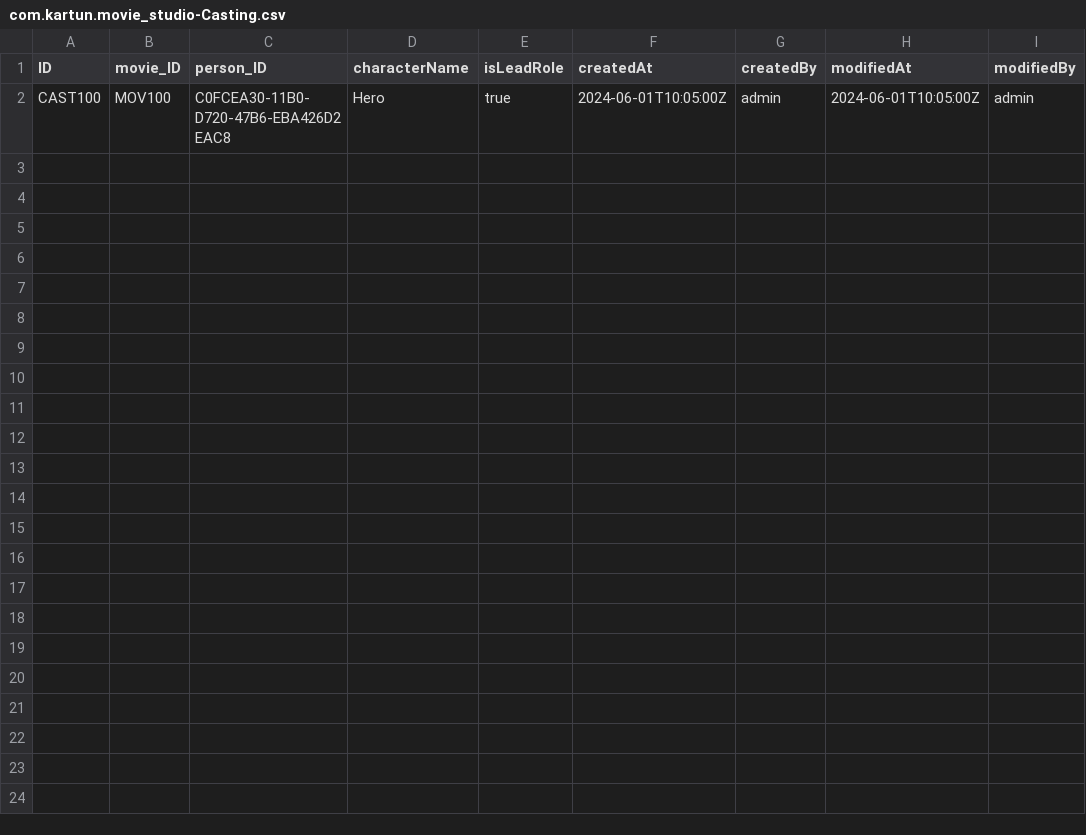
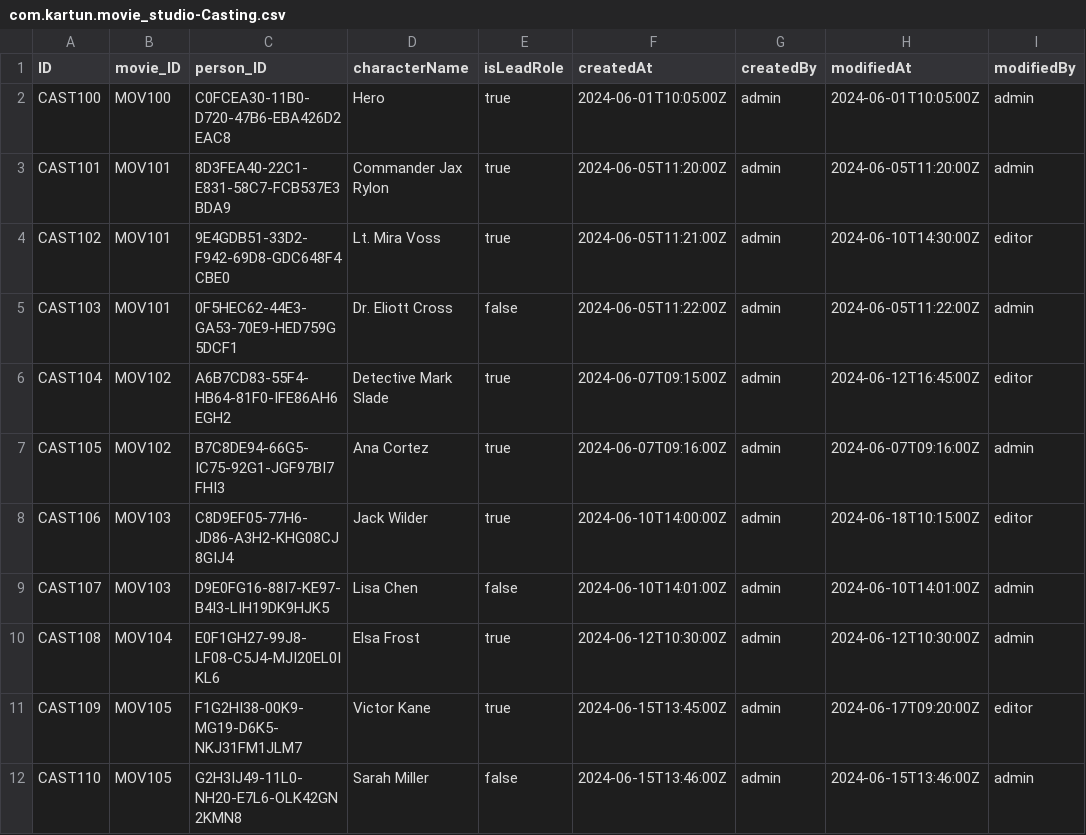
Before and after one commit to kartun83/movie_studio, a CSV file: db/data/com.kartun.movie_studio-Casting.csv, drawn as a sheet; the diff names each change by its address in the sheet, - before the commit and + after, or states it on an @@ line.

```diff
--- a/db/data/com.kartun.movie_studio-Casting.csv
+++ b/db/data/com.kartun.movie_studio-Casting.csv
+row 3: CAST101 | MOV101 | 8D3FEA40-22C1-E831-58C7-FCB537E3BDA9 | Commander Jax Rylon | true | 2024-06-05T11:20:00Z | admin | 2024-06-05T11:20:00Z | admin
+row 4: CAST102 | MOV101 | 9E4GDB51-33D2-F942-69D8-GDC648F4CBE0 | Lt. Mira Voss | true | 2024-06-05T11:21:00Z | admin | 2024-06-10T14:30:00Z | editor
+row 5: CAST103 | MOV101 | 0F5HEC62-44E3-GA53-70E9-HED759G5DCF1 | Dr. Eliott Cross | false | 2024-06-05T11:22:00Z | admin | 2024-06-05T11:22:00Z | admin
+row 6: CAST104 | MOV102 | A6B7CD83-55F4-HB64-81F0-IFE86AH6EGH2 | Detective Mark Slade | true | 2024-06-07T09:15:00Z | admin | 2024-06-12T16:45:00Z | editor
+row 7: CAST105 | MOV102 | B7C8DE94-66G5-IC75-92G1-JGF97BI7FHI3 | Ana Cortez | true | 2024-06-07T09:16:00Z | admin | 2024-06-07T09:16:00Z | admin
+row 8: CAST106 | MOV103 | C8D9EF05-77H6-JD86-A3H2-KHG08CJ8GIJ4 | Jack Wilder | true | 2024-06-10T14:00:00Z | admin | 2024-06-18T10:15:00Z | editor
+row 9: CAST107 | MOV103 | D9E0FG16-88I7-KE97-B4I3-LIH19DK9HJK5 | Lisa Chen | false | 2024-06-10T14:01:00Z | admin | 2024-06-10T14:01:00Z | admin
+row 10: CAST108 | MOV104 | E0F1GH27-99J8-LF08-C5J4-MJI20EL0IKL6 | Elsa Frost | true | 2024-06-12T10:30:00Z | admin | 2024-06-12T10:30:00Z | admin
+row 11: CAST109 | MOV105 | F1G2HI38-00K9-MG19-D6K5-NKJ31FM1JLM7 | Victor Kane | true | 2024-06-15T13:45:00Z | admin | 2024-06-17T09:20:00Z | editor
+row 12: CAST110 | MOV105 | G2H3IJ49-11L0-NH20-E7L6-OLK42GN2KMN8 | Sarah Miller | false | 2024-06-15T13:46:00Z | admin | 2024-06-15T13:46:00Z | admin
```
Also changed, not shown: db/data/com.kartun.movie_studio-Asset.csv, db/data/com.kartun.movie_studio-Expense.csv, 8 other files.
